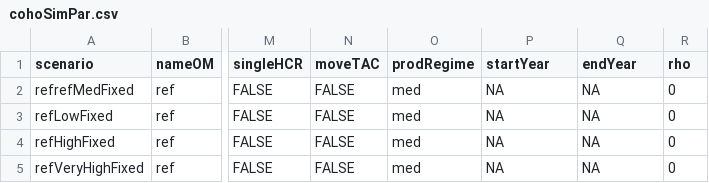
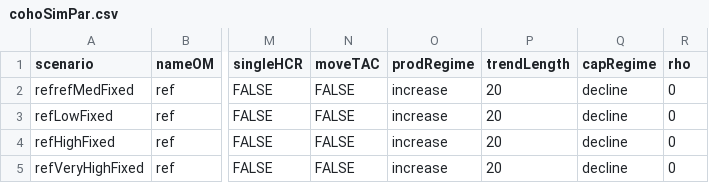
Before and after one commit to brendanmichaelconnors/TESAsamSim, a CSV file: data/IFCohoPars/cohoSimPar.csv, drawn as a sheet; only a part is shown, gaps mark what is left out; the diff names each change by its address in the sheet, - before the commit and + after, or states it on an @@ line.

Commit message:
added time-varying capacity and fixed diagnostic plots

```diff
--- a/data/IFCohoPars/cohoSimPar.csv
+++ b/data/IFCohoPars/cohoSimPar.csv
-P1: startYear
+P1: trendLength
-Q1: endYear
+Q1: capRegime
-O2:O5 (prodRegime): med
+O2:O5 (prodRegime): increase
-P2:P5 (trendLength): NA
+P2:P5 (trendLength): 20
-Q2:Q5 (capRegime): NA
+Q2:Q5 (capRegime): decline
```
Also changed, not shown: 3 other files.
